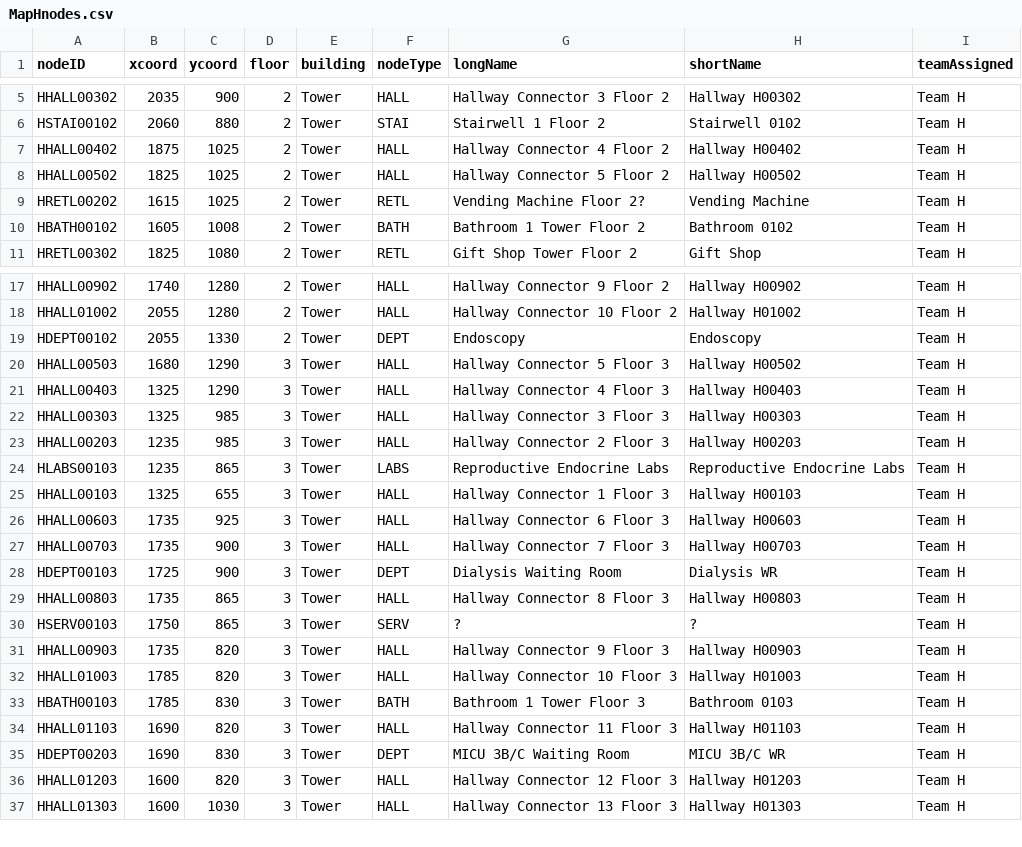
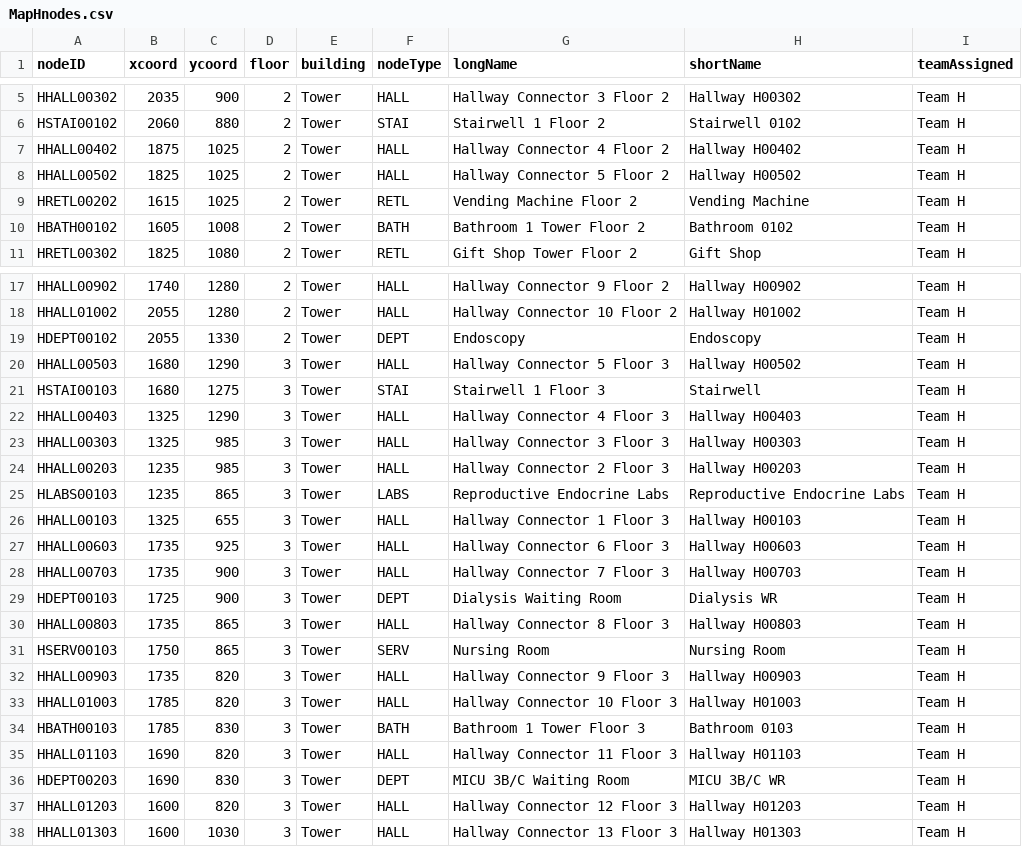
Before and after one commit to SE2017B/Iteration4, a CSV file: MapHnodes.csv, drawn as a sheet; only a part is shown, gaps mark what is left out.

```diff
--- a/MapHnodes.csv
+++ b/MapHnodes.csv
@@ -8,3 +8,3 @@ HHALL00402,1875,1025,2,Tower,HALL,Hallway Connector 4 Floor 2,Hallway H00402,Tea
 HHALL00502,1825,1025,2,Tower,HALL,Hallway Connector 5 Floor 2,Hallway H00502,Team H
-HRETL00202,1615,1025,2,Tower,RETL,Vending Machine Floor 2?,Vending Machine,Team H
+HRETL00202,1615,1025,2,Tower,RETL,Vending Machine Floor 2,Vending Machine,Team H
 HBATH00102,1605,1008,2,Tower,BATH,Bathroom 1 Tower Floor 2,Bathroom 0102,Team H
@@ -20,2 +20,3 @@ HDEPT00102,2055,1330,2,Tower,DEPT,Endoscopy,Endoscopy,Team H
 HHALL00503,1680,1290,3,Tower,HALL,Hallway Connector 5 Floor 3,Hallway H00502,Team H
+HSTAI00103,1680,1275,3,Tower,STAI,Stairwell 1 Floor 3,Stairwell,Team H
 HHALL00403,1325,1290,3,Tower,HALL,Hallway Connector 4 Floor 3,Hallway H00403,Team H
@@ -29,3 +30,3 @@ HDEPT00103,1725,900,3,Tower,DEPT,Dialysis Waiting Room,Dialysis WR,Team H
 HHALL00803,1735,865,3,Tower,HALL,Hallway Connector 8 Floor 3,Hallway H00803,Team H
-HSERV00103,1750,865,3,Tower,SERV,?,?,Team H
+HSERV00103,1750,865,3,Tower,SERV,Nursing Room,Nursing Room,Team H
 HHALL00903,1735,820,3,Tower,HALL,Hallway Connector 9 Floor 3,Hallway H00903,Team H
```
Also changed, not shown: MapHedges.csv.
